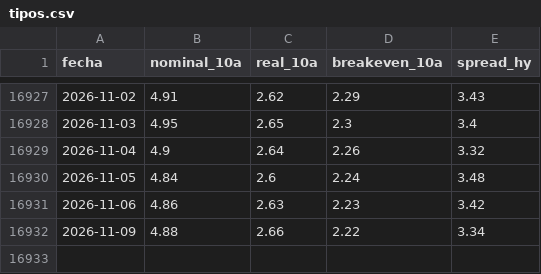
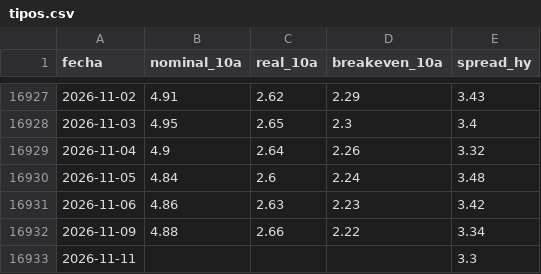
Before and after one commit to joaquimaro/analisis-fundamental-oro, a CSV file: tipos.csv, drawn as a sheet; only a part is shown, gaps mark what is left out; the diff names each change by its address in the sheet, - before the commit and + after, or states it on an @@ line.

```diff
--- a/tipos.csv
+++ b/tipos.csv
+row 16933: 2026-11-11 |  |  |  | 3.3
```
Also changed, not shown: dxy_1h.csv, dxy_diario.csv, 2 other files.
